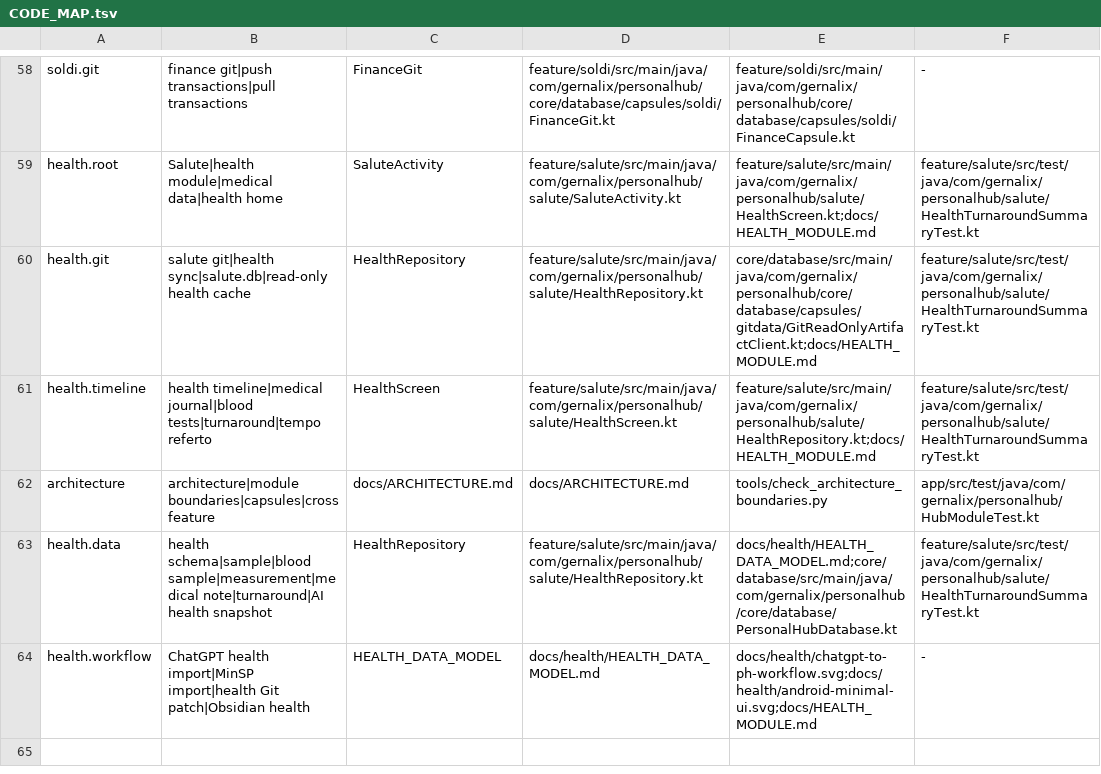
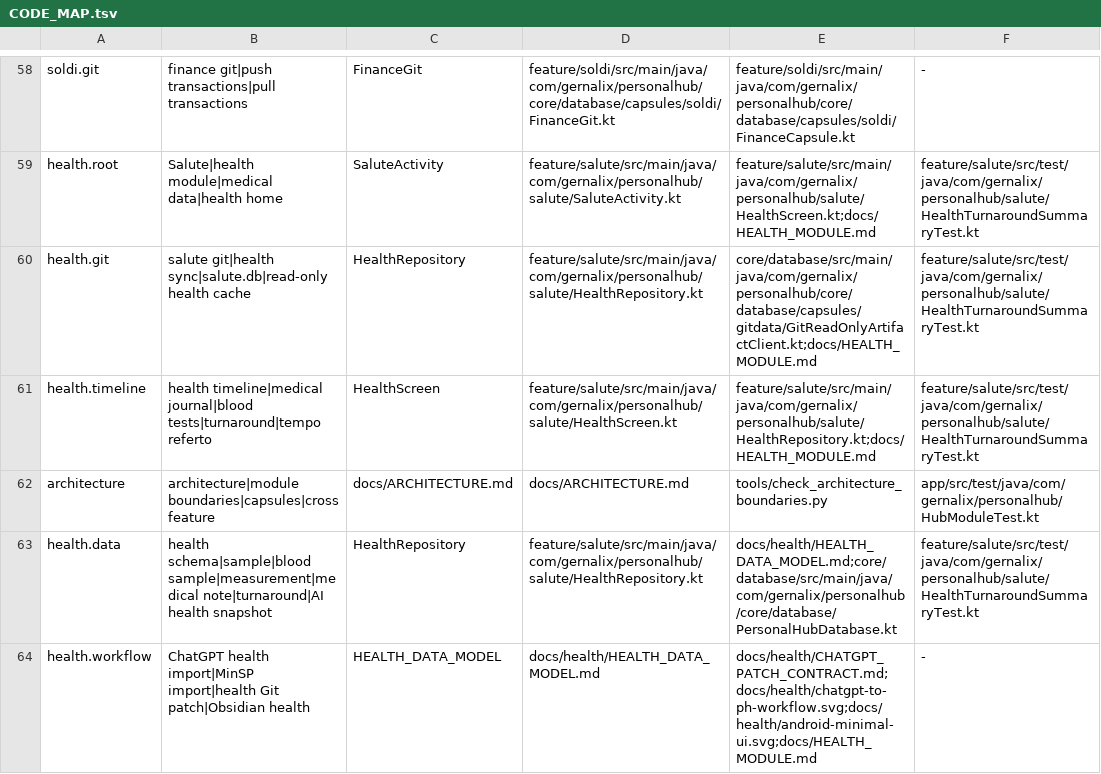
Before and after one commit to gernalix/PersonalHub, a TSV file: .codex/CODE_MAP.tsv, drawn as a sheet; only a part is shown, gaps mark what is left out.

Commit message:
Route Salute patch contract

```diff
--- a/.codex/CODE_MAP.tsv
+++ b/.codex/CODE_MAP.tsv
@@ -63,2 +63,2 @@ architecture	architecture|module boundaries|capsules|cross feature	docs/ARCHITEC
 health.data	health schema|sample|blood sample|measurement|medical note|turnaround|AI health snapshot	HealthRepository	feature/salute/src/main/java/com/gernalix/personalhub/salute/HealthRepository.kt	docs/health/HEALTH_DATA_MODEL.md;core/database/src/main/java/com/gernalix/personalhub/core/database/PersonalHubDatabase.kt	feature/salute/src/test/java/com/gernalix/personalhub/salute/HealthTurnaroundSummaryTest.kt
-health.workflow	ChatGPT health import|MinSP import|health Git patch|Obsidian health	HEALTH_DATA_MODEL	docs/health/HEALTH_DATA_MODEL.md	docs/health/chatgpt-to-ph-workflow.svg;docs/health/android-minimal-ui.svg;docs/HEALTH_MODULE.md	-
+health.workflow	ChatGPT health import|MinSP import|health Git patch|Obsidian health	HEALTH_DATA_MODEL	docs/health/HEALTH_DATA_MODEL.md	docs/health/CHATGPT_PATCH_CONTRACT.md;docs/health/chatgpt-to-ph-workflow.svg;docs/health/android-minimal-ui.svg;docs/HEALTH_MODULE.md	-
```
